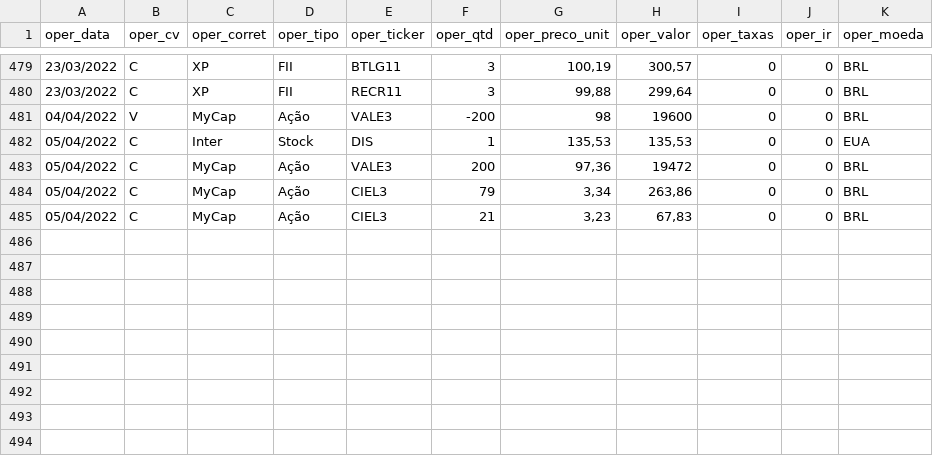
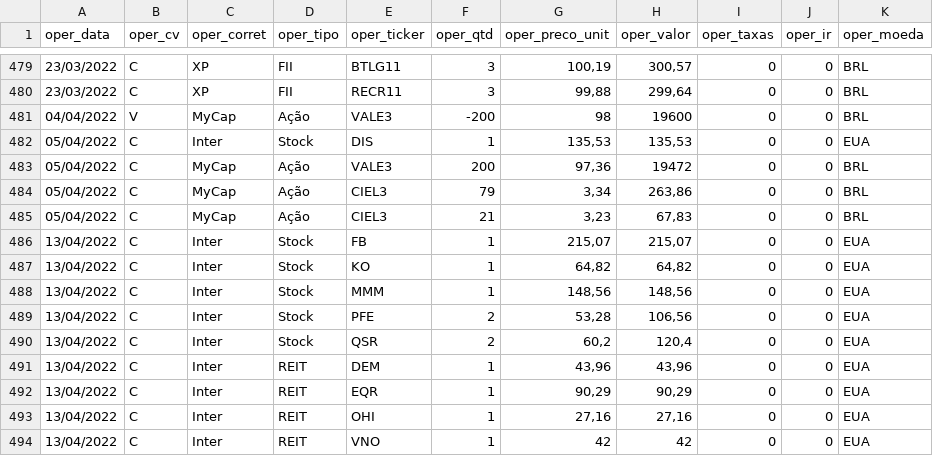
Before and after one commit to renatosts/sql_test, a CSV file: CSV/OperacaoAcao.csv, drawn as a sheet; only a part is shown, gaps mark what is left out.

Commit message:
Processamento 13/04/2022

```diff
--- a/CSV/OperacaoAcao.csv
+++ b/CSV/OperacaoAcao.csv
@@ -485 +485,10 @@ oper_data;oper_cv;oper_corret;oper_tipo;oper_ticker;oper_qtd;oper_preco_unit;ope
 05/04/2022;C;MyCap;Ação;CIEL3;21;3,23;67,83;0;0;BRL
+13/04/2022;C;Inter;Stock;FB;1;215,07;215,07;0;0;EUA
+13/04/2022;C;Inter;Stock;KO;1;64,82;64,82;0;0;EUA
+13/04/2022;C;Inter;Stock;MMM;1;148,56;148,56;0;0;EUA
+13/04/2022;C;Inter;Stock;PFE;2;53,28;106,56;0;0;EUA
+13/04/2022;C;Inter;Stock;QSR;2;60,2;120,4;0;0;EUA
+13/04/2022;C;Inter;REIT;DEM;1;43,96;43,96;0;0;EUA
+13/04/2022;C;Inter;REIT;EQR;1;90,29;90,29;0;0;EUA
+13/04/2022;C;Inter;REIT;OHI;1;27,16;27,16;0;0;EUA
+13/04/2022;C;Inter;REIT;VNO;1;42;42;0;0;EUA
```
